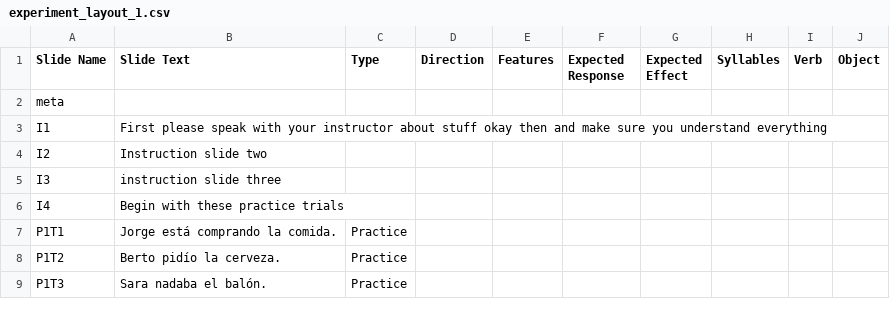
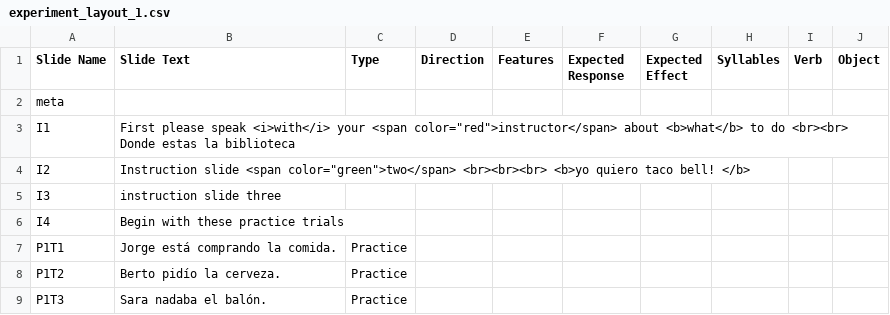
Before and after one commit to theraccoun/gould_experiment, a CSV file: src/experiment_layout_1.csv, drawn as a sheet; only a part is shown.

```diff
--- a/src/experiment_layout_1.csv
+++ b/src/experiment_layout_1.csv
@@ -2,4 +2,4 @@ Slide Name,Slide Text,Type,Direction,Features,Expected Response,Expected Effect,
 meta,,,,,,,,,
-I1,First please speak with your instructor about stuff okay then and make sure you understand everything,,,,,,,,
-I2,Instruction slide two,,,,,,,,
+I1,First please speak <i>with</i> your <span color="red">instructor</span> about <b>what</b> to do <br><br> Donde estas la biblioteca,,,,,,,,
+I2,Instruction slide <span color="green">two</span> <br><br><br> <b>yo quiero taco bell! </b>,,,,,,,,
 I3,instruction slide three,,,,,,,,
```
Also changed, not shown: 1 other file.
